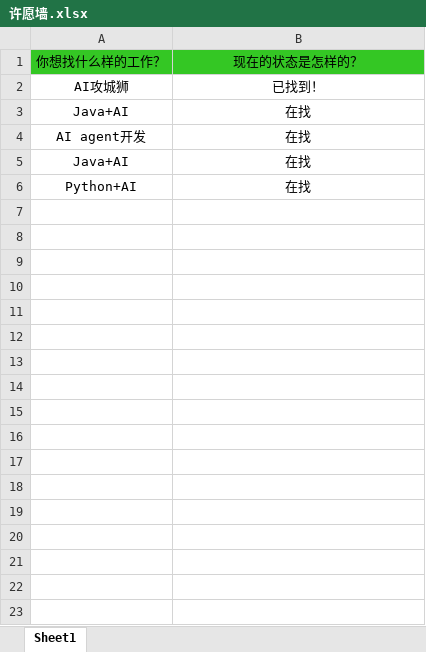
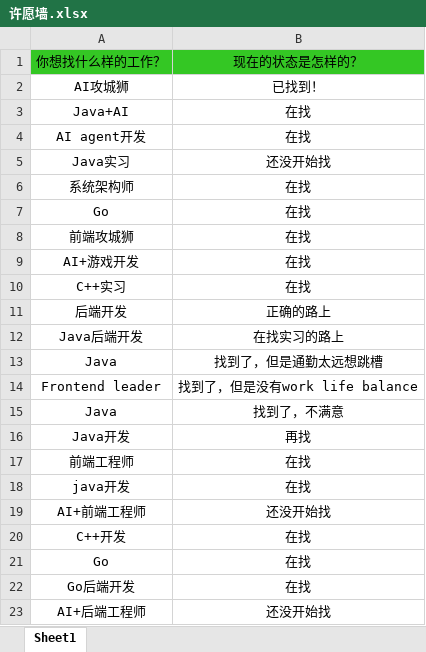
Before and after one commit to loks666/get_jobs, an Excel workbook: 许愿墙.xlsx, sheet Sheet1, drawn as a sheet; values as stored, in another font and other column widths than the file's, no borders; addresses are those after the commit; the diff names each change by its address in the sheet, - before the commit and + after, or states it on an @@ line.

Commit message:
✨I can do it！

```diff
--- a/许愿墙.xlsx (sheet Sheet1)
+++ b/许愿墙.xlsx (sheet Sheet1)
+row 5: Java实习 | 还没开始找
+row 6: 系统架构师 | 在找
+row 7: Go | 在找
+row 8: 前端攻城狮 | 在找
+row 9: AI+游戏开发 | 在找
+row 10: C++实习 | 在找
+row 11: 后端开发 | 正确的路上
+row 12: Java后端开发 | 在找实习的路上
+row 13: Java | 找到了，但是通勤太远想跳槽
+row 14: Frontend leader | 找到了，但是没有work life balance
+row 15: Java | 找到了，不满意
+row 16: Java开发 | 再找
+row 17: 前端工程师 | 在找
-A18: Java+AI
+A18: java开发
+row 19: AI+前端工程师 | 还没开始找
+row 20: C++开发 | 在找
-A21: Python+AI
+A21: Go
+row 22: Go后端开发 | 在找
+row 23: AI+后端工程师 | 还没开始找
```
Also changed, not shown: charts or pictures.
